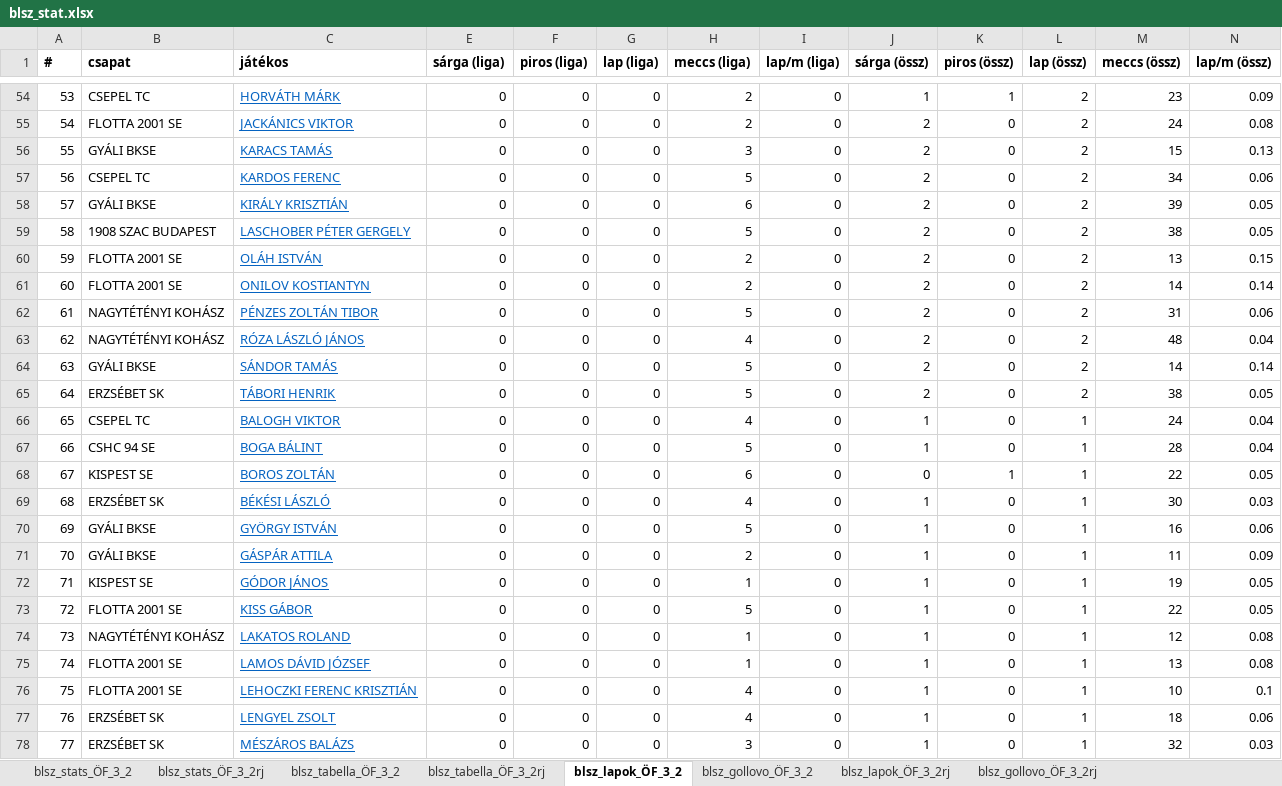
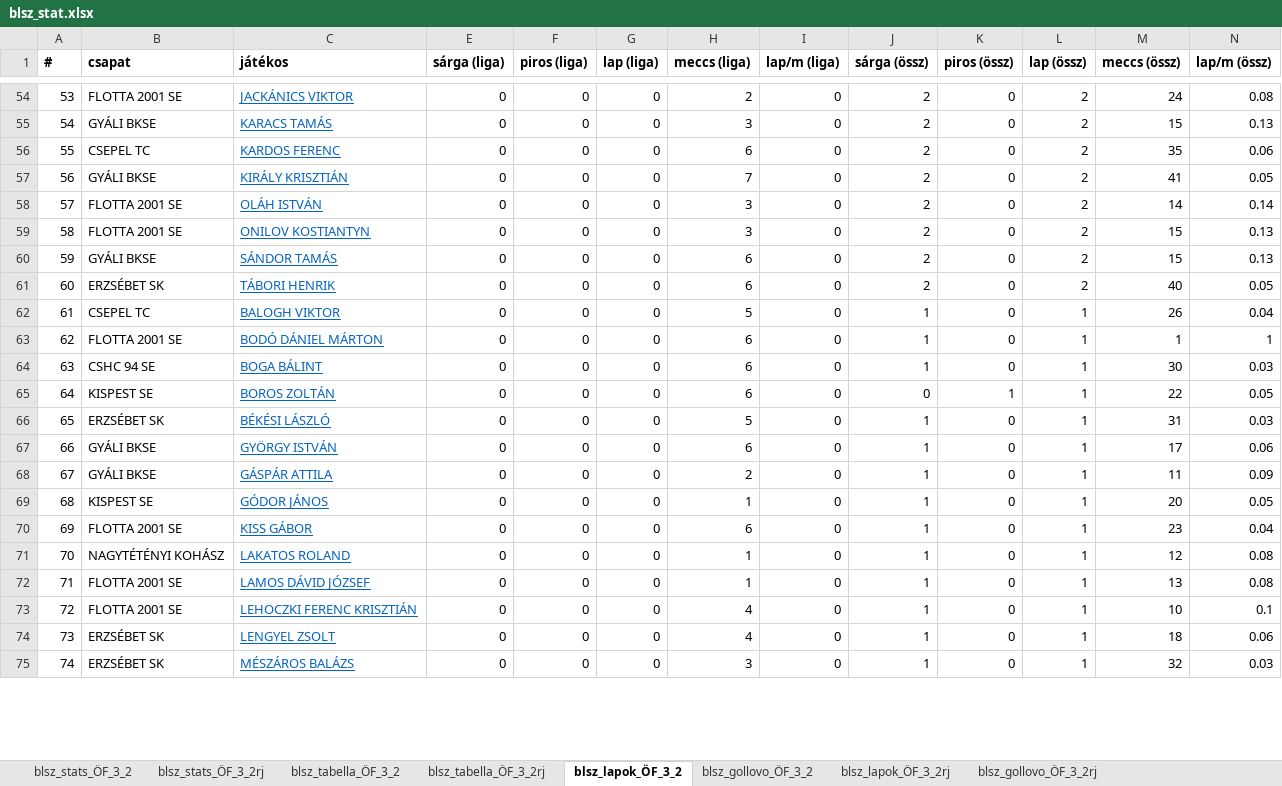
Before and after one commit to akinemazaki/blsz-stat, an Excel workbook: blsz_stat.xlsx, sheet blsz_lapok_ÖF_3_2, drawn as a sheet; only a part is shown, gaps mark what is left out; values as stored, in another font and other column widths than the file's, no borders; removed rows and columns are numbered as before the commit, all else as after; the diff covers the shown part only; the diff names each change by its address in the sheet, - before the commit and + after, or states it on an @@ line.

```diff
--- a/blsz_stat.xlsx (sheet blsz_lapok_ÖF_3_2)
+++ b/blsz_stat.xlsx (sheet blsz_lapok_ÖF_3_2)
@@ column A (#) renumbered from row 3 down @@
-row 54: 53 | CSEPEL TC | HORVÁTH MÁRK | 0 | 0 | 0 | 2 | 0 | 1 | 1 | 2 | 23 | 0.09
-H56 (meccs (liga)): 5
+H56 (meccs (liga)): 6
-M56 (meccs (össz)): 34
+M56 (meccs (össz)): 35
-H57 (meccs (liga)): 6
+H57 (meccs (liga)): 7
-M57 (meccs (össz)): 39
+M57 (meccs (össz)): 41
-row 59: 58 | 1908 SZAC BUDAPEST | LASCHOBER PÉTER GERGELY | 0 | 0 | 0 | 5 | 0 | 2 | 0 | 2 | 38 | 0.05
-H58:H59 (meccs (liga)): 2
+H58:H59 (meccs (liga)): 3
-M58 (meccs (össz)): 13
+M58 (meccs (össz)): 14
-N58 (lap/m (össz)): 0.15
+N58 (lap/m (össz)): 0.14
-M59 (meccs (össz)): 14
+M59 (meccs (össz)): 15
-N59 (lap/m (össz)): 0.14
+N59 (lap/m (össz)): 0.13
-row 62: 61 | NAGYTÉTÉNYI KOHÁSZ | PÉNZES ZOLTÁN TIBOR | 0 | 0 | 0 | 5 | 0 | 2 | 0 | 2 | 31 | 0.06
-row 63: 62 | NAGYTÉTÉNYI KOHÁSZ | RÓZA LÁSZLÓ JÁNOS | 0 | 0 | 0 | 4 | 0 | 2 | 0 | 2 | 48 | 0.04
-H60:H61 (meccs (liga)): 5
+H60:H61 (meccs (liga)): 6
-M60 (meccs (össz)): 14
+M60 (meccs (össz)): 15
-N60 (lap/m (össz)): 0.14
+N60 (lap/m (össz)): 0.13
-M61 (meccs (össz)): 38
+M61 (meccs (össz)): 40
-H62 (meccs (liga)): 4
+H62 (meccs (liga)): 5
-M62 (meccs (össz)): 24
+M62 (meccs (össz)): 26
+row 63: 62 | FLOTTA 2001 SE | BODÓ DÁNIEL MÁRTON | 0 | 0 | 0 | 6 | 0 | 1 | 0 | 1 | 1 | 1
-H64 (meccs (liga)): 5
+H64 (meccs (liga)): 6
-M64 (meccs (össz)): 28
+M64 (meccs (össz)): 30
-N64 (lap/m (össz)): 0.04
+N64 (lap/m (össz)): 0.03
-H66 (meccs (liga)): 4
+H66 (meccs (liga)): 5
-M66 (meccs (össz)): 30
+M66 (meccs (össz)): 31
-H67 (meccs (liga)): 5
+H67 (meccs (liga)): 6
-M67 (meccs (össz)): 16
+M67 (meccs (össz)): 17
-M69 (meccs (össz)): 19
+M69 (meccs (össz)): 20
-H70 (meccs (liga)): 5
+H70 (meccs (liga)): 6
-M70 (meccs (össz)): 22
+M70 (meccs (össz)): 23
-N70 (lap/m (össz)): 0.05
+N70 (lap/m (össz)): 0.04
```
Also changed, not shown: 9 added rows, 9 removed rows and 122 edited cells elsewhere in this sheet, sheet blsz_stats_ÖF_3_2, sheet blsz_stats_ÖF_3_2rj, sheet blsz_gollovo_ÖF_3_2, sheet blsz_gollovo_ÖF_3_2rj, sheet blsz_lapok_ÖF_3_2rj, sheet blsz_tabella_ÖF_3_2, 1 more sheet, hidden cells.
